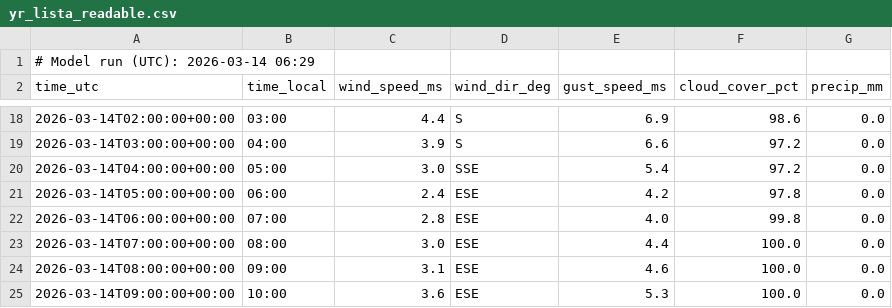
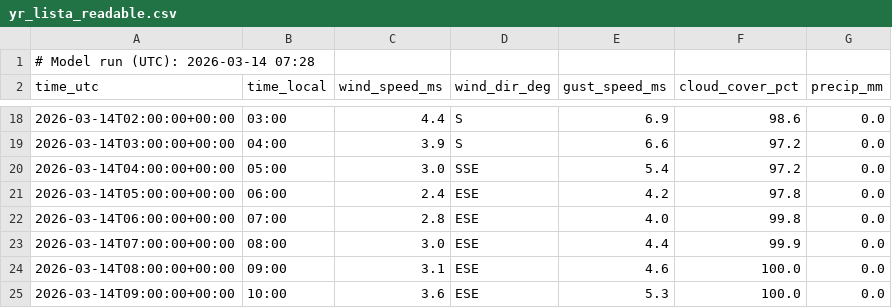
Before and after one commit to purr420/Varsel, a CSV file: surfapp/data_public/yr_lista_readable.csv, drawn as a sheet; only a part is shown, gaps mark what is left out.

```diff
--- a/surfapp/data_public/yr_lista_readable.csv
+++ b/surfapp/data_public/yr_lista_readable.csv
@@ -1,2 +1,2 @@
-# Model run (UTC): 2026-03-14 06:29
+# Model run (UTC): 2026-03-14 07:28
 time_utc,time_local,wind_speed_ms,wind_dir_deg,gust_speed_ms,cloud_cover_pct,precip_mm
@@ -22,3 +22,3 @@ time_utc,time_local,wind_speed_ms,wind_dir_deg,gust_speed_ms,cloud_cover_pct,pre
 2026-03-14T06:00:00+00:00,07:00,2.8,ESE,4.0,99.8,0.0
-2026-03-14T07:00:00+00:00,08:00,3.0,ESE,4.4,100.0,0.0
+2026-03-14T07:00:00+00:00,08:00,3.0,ESE,4.4,99.9,0.0
 2026-03-14T08:00:00+00:00,09:00,3.1,ESE,4.6,100.0,0.0
```
Also changed, not shown: surfapp/data_public/met_lista_readable.csv.
